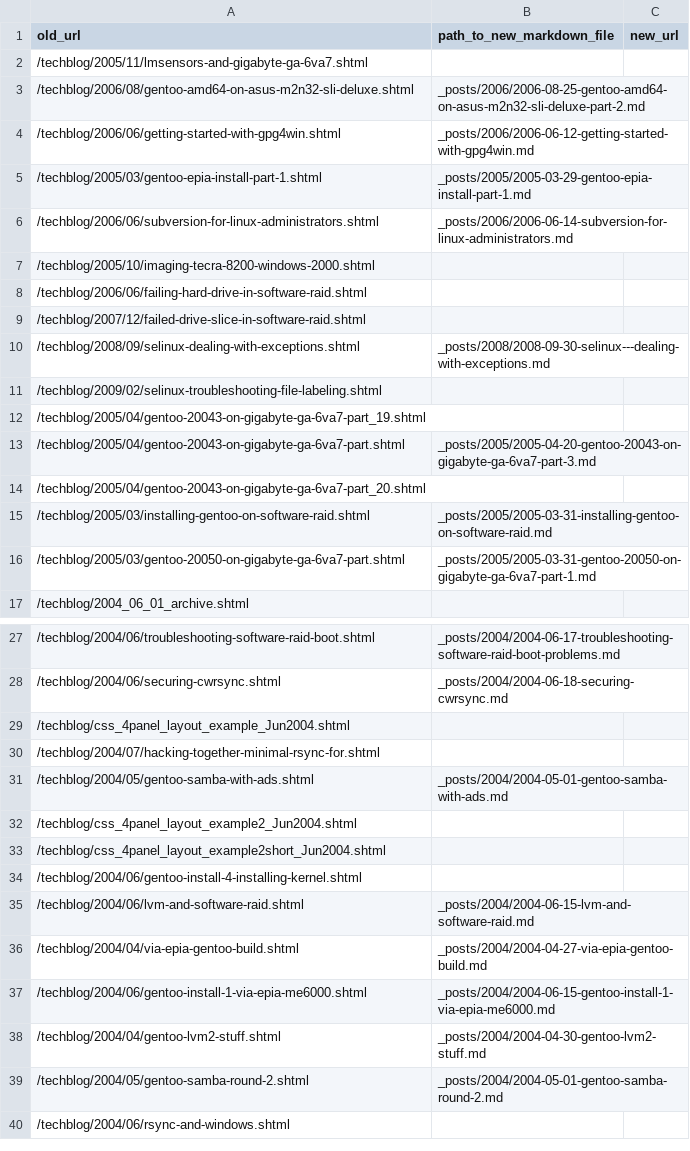
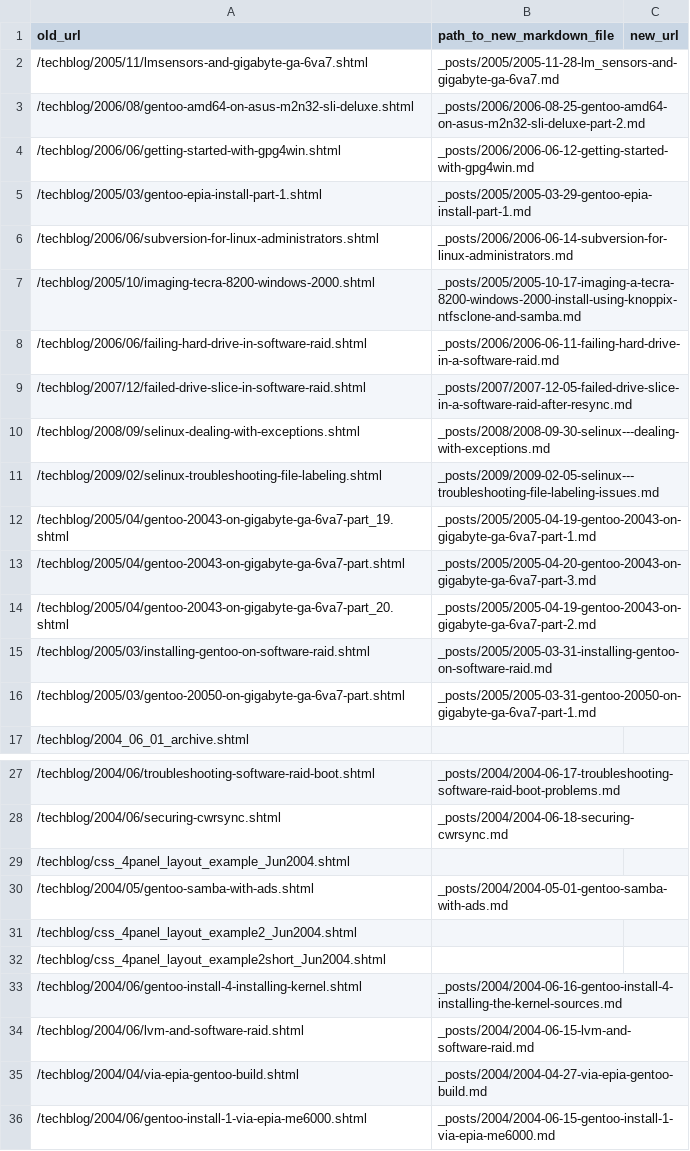
Before and after one commit to tgharold/blog, a CSV file: convert_blogger_to_jekyll_url_mappings.csv, drawn as a sheet; only a part is shown, gaps mark what is left out; the shorter side is filled out with more unchanged rows.

```diff
--- a/convert_blogger_to_jekyll_url_mappings.csv
+++ b/convert_blogger_to_jekyll_url_mappings.csv
@@ -1,3 +1,3 @@
 old_url,path_to_new_markdown_file,new_url
-/techblog/2005/11/lmsensors-and-gigabyte-ga-6va7.shtml,,
+/techblog/2005/11/lmsensors-and-gigabyte-ga-6va7.shtml,_posts/2005/2005-11-28-lm_sensors-and-gigabyte-ga-6va7.md,
 /techblog/2006/08/gentoo-amd64-on-asus-m2n32-sli-deluxe.shtml,_posts/2006/2006-08-25-gentoo-amd64-on-asus-m2n32-sli-deluxe-part-2.md,
@@ -6,10 +6,10 @@ old_url,path_to_new_markdown_file,new_url
 /techblog/2006/06/subversion-for-linux-administrators.shtml,_posts/2006/2006-06-14-subversion-for-linux-administrators.md,
-/techblog/2005/10/imaging-tecra-8200-windows-2000.shtml,,
-/techblog/2006/06/failing-hard-drive-in-software-raid.shtml,,
-/techblog/2007/12/failed-drive-slice-in-software-raid.shtml,,
+/techblog/2005/10/imaging-tecra-8200-windows-2000.shtml,_posts/2005/2005-10-17-imaging-a-tecra-8200-windows-2000-install-using-knoppix-ntfsclone-and-samba.md,
+/techblog/2006/06/failing-hard-drive-in-software-raid.shtml,_posts/2006/2006-06-11-failing-hard-drive-in-a-software-raid.md,
+/techblog/2007/12/failed-drive-slice-in-software-raid.shtml,_posts/2007/2007-12-05-failed-drive-slice-in-a-software-raid-after-resync.md,
 /techblog/2008/09/selinux-dealing-with-exceptions.shtml,_posts/2008/2008-09-30-selinux---dealing-with-exceptions.md,
-/techblog/2009/02/selinux-troubleshooting-file-labeling.shtml,,
-/techblog/2005/04/gentoo-20043-on-gigabyte-ga-6va7-part_19.shtml,,
+/techblog/2009/02/selinux-troubleshooting-file-labeling.shtml,_posts/2009/2009-02-05-selinux---troubleshooting-file-labeling-issues.md,
+/techblog/2005/04/gentoo-20043-on-gigabyte-ga-6va7-part_19.shtml,_posts/2005/2005-04-19-gentoo-20043-on-gigabyte-ga-6va7-part-1.md,
 /techblog/2005/04/gentoo-20043-on-gigabyte-ga-6va7-part.shtml,_posts/2005/2005-04-20-gentoo-20043-on-gigabyte-ga-6va7-part-3.md,
-/techblog/2005/04/gentoo-20043-on-gigabyte-ga-6va7-part_20.shtml,,
+/techblog/2005/04/gentoo-20043-on-gigabyte-ga-6va7-part_20.shtml,_posts/2005/2005-04-19-gentoo-20043-on-gigabyte-ga-6va7-part-2.md,
 /techblog/2005/03/installing-gentoo-on-software-raid.shtml,_posts/2005/2005-03-31-installing-gentoo-on-software-raid.md,
@@ -29,3 +29,2 @@ old_url,path_to_new_markdown_file,new_url
 /techblog/css_4panel_layout_example_Jun2004.shtml,,
-/techblog/2004/07/hacking-together-minimal-rsync-for.shtml,,
 /techblog/2004/05/gentoo-samba-with-ads.shtml,_posts/2004/2004-05-01-gentoo-samba-with-ads.md,
@@ -33,3 +32,3 @@ old_url,path_to_new_markdown_file,new_url
 /techblog/css_4panel_layout_example2short_Jun2004.shtml,,
-/techblog/2004/06/gentoo-install-4-installing-kernel.shtml,,
+/techblog/2004/06/gentoo-install-4-installing-kernel.shtml,_posts/2004/2004-06-16-gentoo-install-4-installing-the-kernel-sources.md,
 /techblog/2004/06/lvm-and-software-raid.shtml,_posts/2004/2004-06-15-lvm-and-software-raid.md,
```
Also changed, not shown: convert_blogger_to_jekyll_url_mappings_results.csv, 1 other file.
